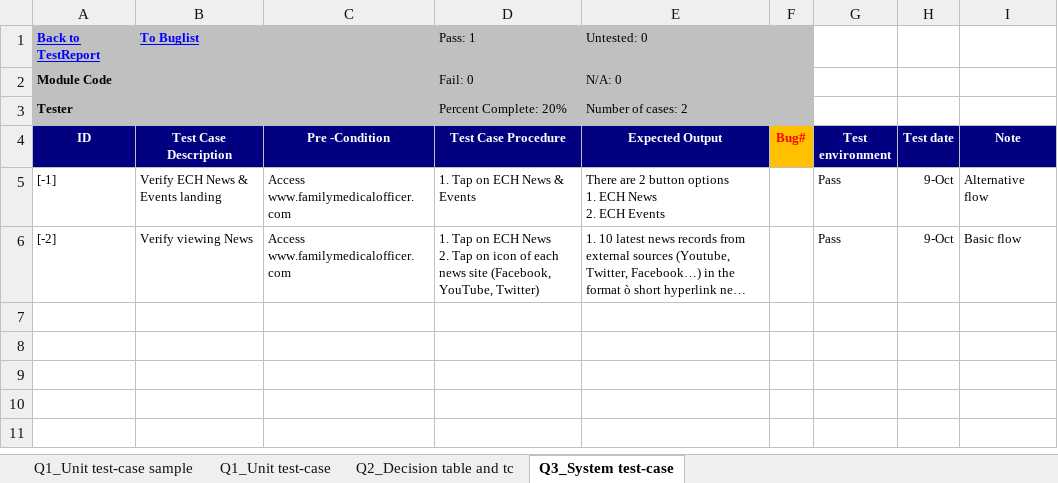
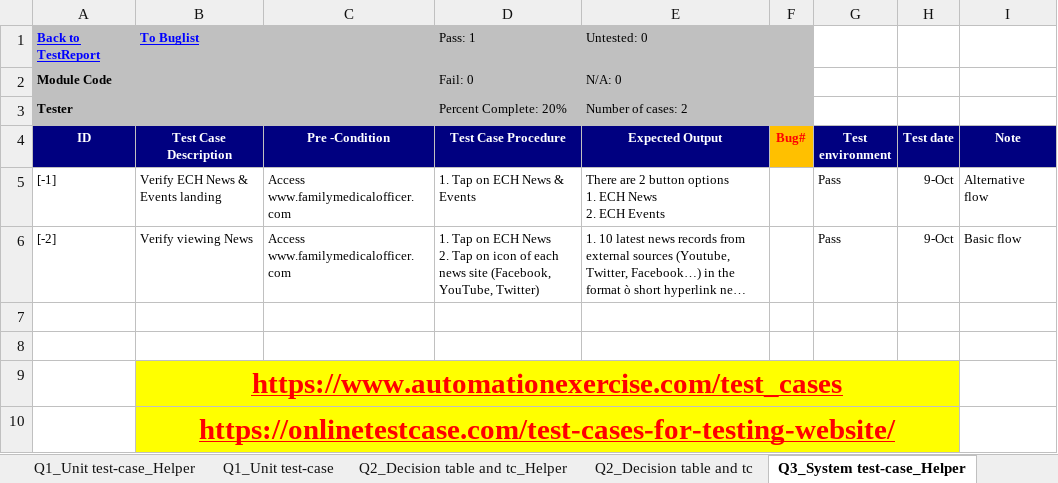
Before and after one commit to doit-now/software-testing, an Excel workbook: pe_sample/SWT301-FINAL-PE-template.xlsx, sheet Q3_System test-case_Helper, drawn as a sheet; long unchanged cells end in …; values as stored, in another font and other column widths than the file's, no borders; the diff names each change by its address in the sheet, - before the commit and + after, or states it on an @@ line.

Commit message:
update pe helper

```diff
--- a/pe_sample/SWT301-FINAL-PE-template.xlsx (sheet Q3_System test-case_Helper)
+++ b/pe_sample/SWT301-FINAL-PE-template.xlsx (sheet Q3_System test-case_Helper)
-sheet tab: Q1_Unit test-case sample
+sheet tab: Q1_Unit test-case_Helper
-sheet tab: Q3_System test-case
+sheet tab: Q3_System test-case_Helper
+sheet tab: Q2_Decision table and tc_Helper
+row 7: (empty)
+row 8: (empty)
+row 9:  | https://www.automationexercise.com/test_cases
+row 10:  | https://onlinetestcase.com/test-cases-for-testing-website/
```
Also changed, not shown: sheet Q1_Unit test-case_Helper, other sheet tabs, formulas that keep their value.
